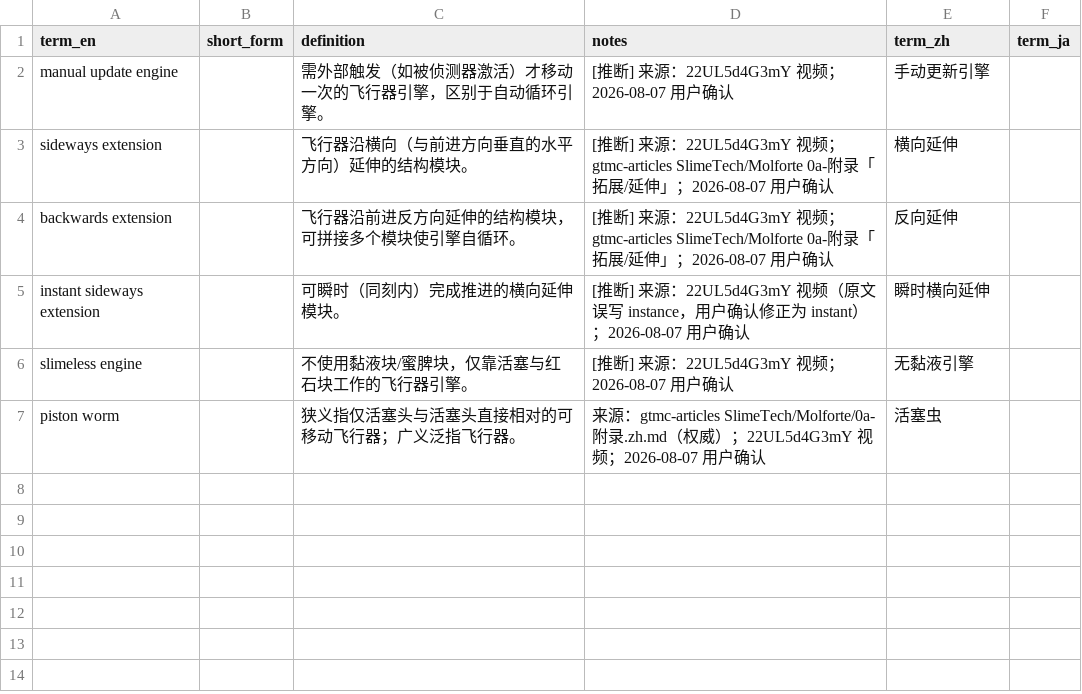
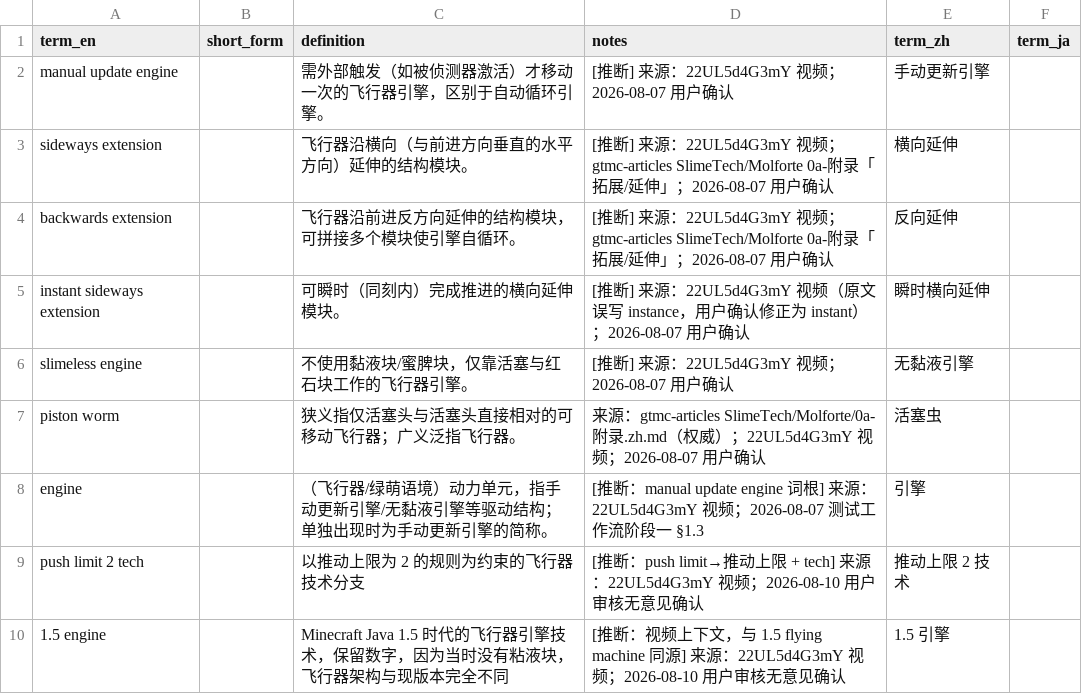
Before and after one commit to Youmiel/TechMCTranslationWorkflow, a CSV file: knowledge/01_terminology/slimestone.csv, drawn as a sheet.

```diff
--- a/knowledge/01_terminology/slimestone.csv
+++ b/knowledge/01_terminology/slimestone.csv
@@ -7 +7,4 @@ slimeless engine,,不使用黏液块/蜜脾块，仅靠活塞与红石块工作
 piston worm,,狭义指仅活塞头与活塞头直接相对的可移动飞行器；广义泛指飞行器。,来源：gtmc-articles SlimeTech/Molforte/0a-附录.zh.md（权威）；22UL5d4G3mY 视频；2026-08-07 用户确认,活塞虫,
+engine,,（飞行器/绿萌语境）动力单元，指手动更新引擎/无黏液引擎等驱动结构；单独出现时为手动更新引擎的简称。,[推断：manual update engine 词根] 来源：22UL5d4G3mY 视频；2026-08-07 测试工作流阶段一 §1.3,引擎,
+push limit 2 tech,,以推动上限为 2 的规则为约束的飞行器技术分支,[推断：push limit→推动上限 + tech] 来源：22UL5d4G3mY 视频；2026-08-10 用户审核无意见确认,推动上限 2 技术,
+1.5 engine,,Minecraft Java 1.5 时代的飞行器引擎技术，保留数字，因为当时没有粘液块，飞行器架构与现版本完全不同,[推断：视频上下文，与 1.5 flying machine 同源] 来源：22UL5d4G3mY 视频；2026-08-10 用户审核无意见确认,1.5 引擎,
```
Also changed, not shown: knowledge/01_terminology/_uncategorized.csv, knowledge/01_terminology/computational.csv, 11 other files.
